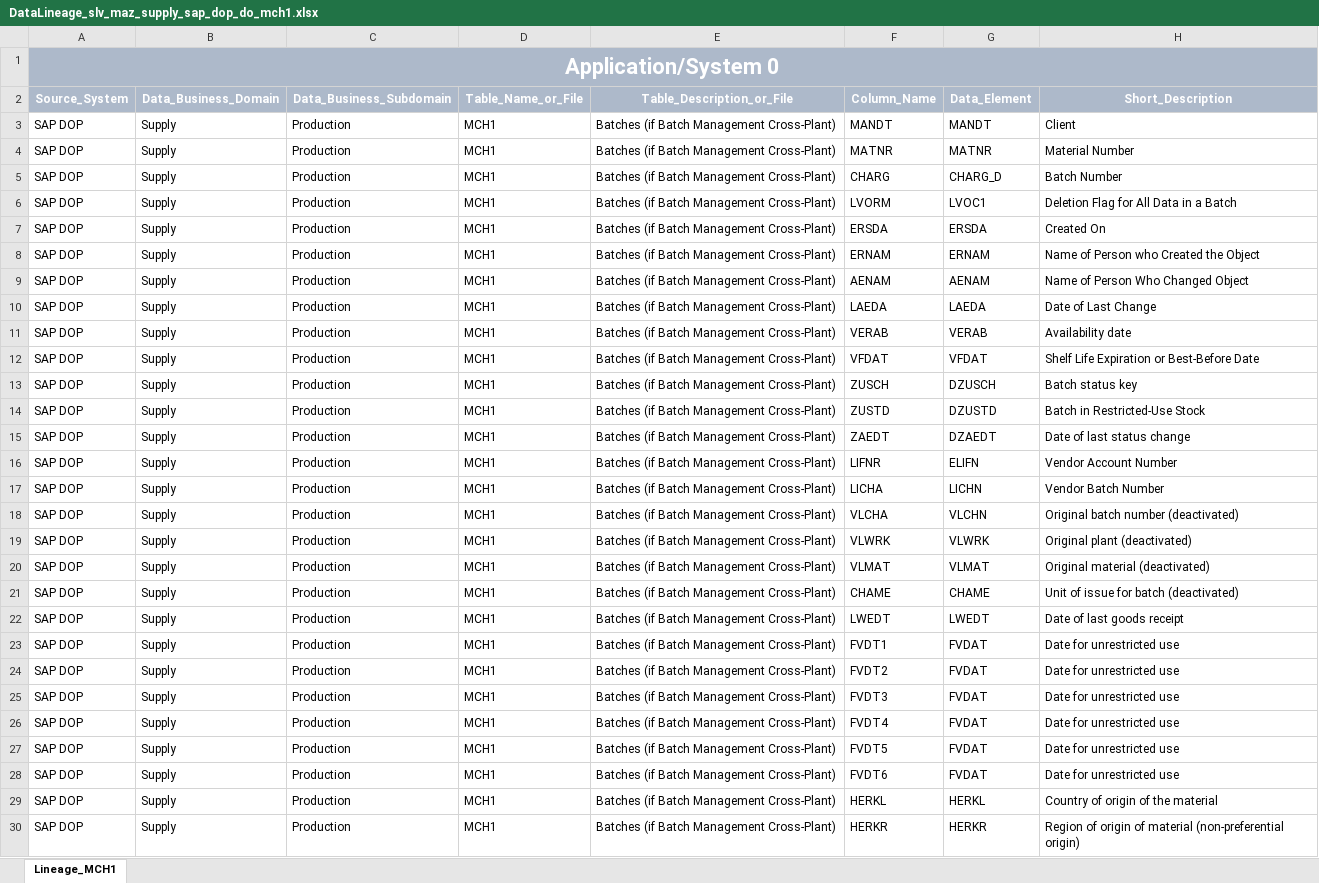
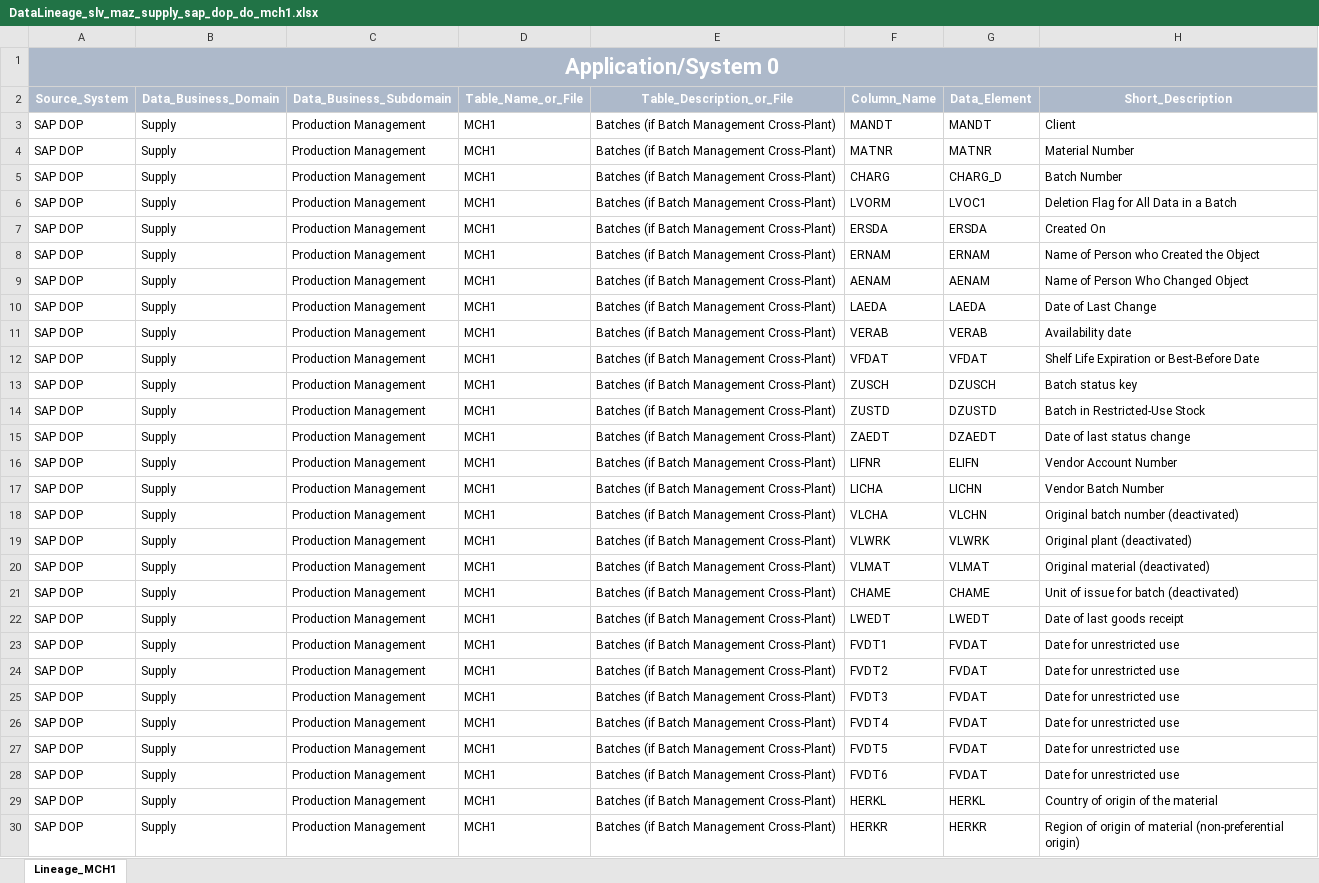
Before and after one commit to brayan-paez-ext/RSI, an Excel workbook: Linajes_RSI_DOP_V2/DataLineage_slv_maz_supply_sap_dop_do_mch1.xlsx, sheet Lineage_MCH1, drawn as a sheet; only a part is shown; values as stored, in another font and other column widths than the file's, no borders; the diff covers the shown part only; the diff names each change by its address in the sheet, - before the commit and + after, or states it on an @@ line.

```diff
--- a/Linajes_RSI_DOP_V2/DataLineage_slv_maz_supply_sap_dop_do_mch1.xlsx (sheet Lineage_MCH1)
+++ b/Linajes_RSI_DOP_V2/DataLineage_slv_maz_supply_sap_dop_do_mch1.xlsx (sheet Lineage_MCH1)
-C3:C30: Production
+C3:C30: Production Management
```
Also changed, not shown: 5 edited cells elsewhere in this sheet, Linajes_RSI_DOP_V2/DataLineage_slv_maz_supply_sap_dop_do_mast.xlsx, Linajes_RSI_DOP_V2/DataLineage_slv_maz_supply_sap_dop_do_mchb.xlsx.
